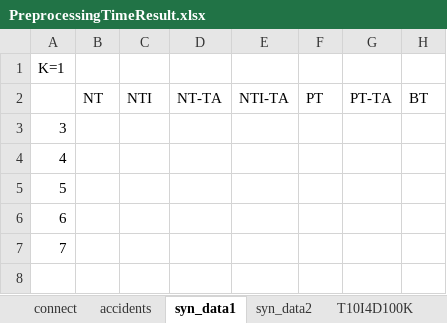
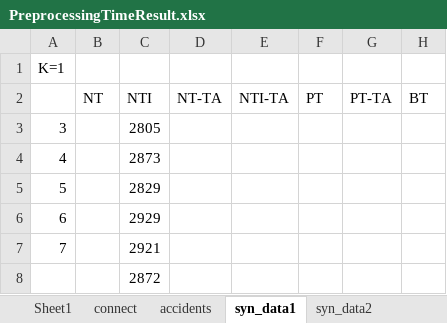
Before and after one commit to duychinhnguyenvn/Mining-Top-K-Co-Occurrence-Items, an Excel workbook: MiningTopKCoOccurrenceItemsConsole/testResults/PreprocessingTimeResult.xlsx, sheet syn_data1, drawn as a sheet; only a part is shown; values as stored, in another font and other column widths than the file's, no borders; rows hold the shown columns only; the diff names each change by its address in the sheet, - before the commit and + after, or states it on an @@ line.

```diff
--- a/MiningTopKCoOccurrenceItemsConsole/testResults/PreprocessingTimeResult.xlsx (sheet syn_data1)
+++ b/MiningTopKCoOccurrenceItemsConsole/testResults/PreprocessingTimeResult.xlsx (sheet syn_data1)
+sheet tab: Sheet1
-C3: (empty)
+C3: 2805
-C4: (empty)
+C4: 2873
-C5: (empty)
+C5: 2829
-C6: (empty)
+C6: 2929
-C7: (empty)
+C7: 2921
+row 8:  |  | 2872
```
Also changed, not shown: sheet accidents, sheet connect, charts or pictures, 1 other file.
